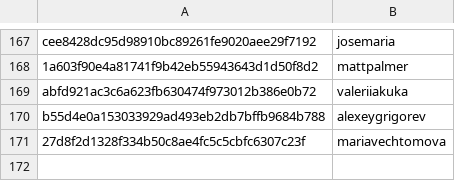
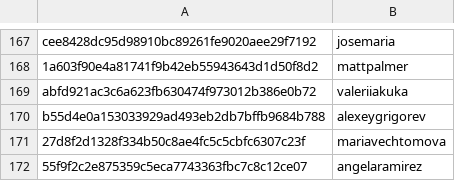
Before and after one commit to RevathyRamalingam/datatalksclub.github.io, a CSV file: scripts/data/hashes.csv, drawn as a sheet; only a part is shown, gaps mark what is left out; the diff names each change by its address in the sheet, - before the commit and + after, or states it on an @@ line.

```diff
--- a/scripts/data/hashes.csv
+++ b/scripts/data/hashes.csv
+row 172: 55f9f2c2e875359c5eca7743363fbc7c8c12ce07 | angelaramirez
```
Also changed, not shown: 3 other files.
